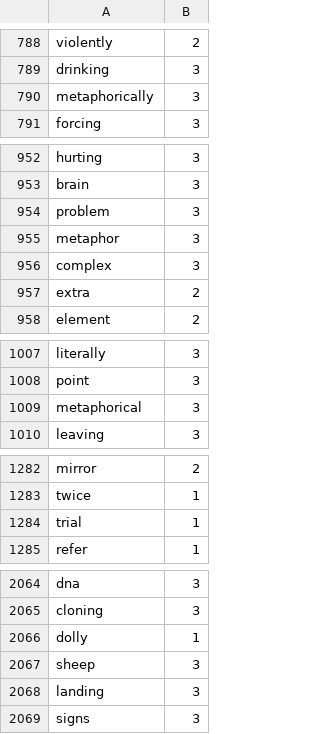
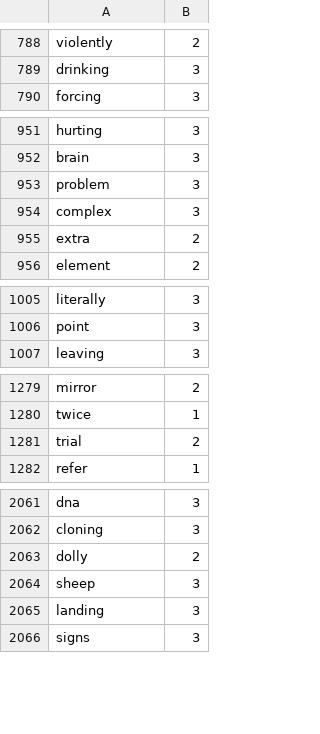
Before and after one commit to Elon-Mao/dictation, a CSV file: public/familiarWords.csv, drawn as a sheet; only a part is shown, gaps mark what is left out; the diff covers the shown part only.

```diff
--- a/public/familiarWords.csv
+++ b/public/familiarWords.csv
@@ -789,3 +789,2 @@ violently,2,
 drinking,3,
-metaphorically,3,
 forcing,3,
@@ -954,3 +953,2 @@ brain,3,
 problem,3,
-metaphor,3,
 complex,3,
@@ -1008,3 +1006,2 @@ literally,3,
 point,3,
-metaphorical,3,
 leaving,3,
@@ -1283,3 +1280,3 @@ mirror,2,
 twice,1,
-trial,1,
+trial,2,
 refer,1,
@@ -2065,3 +2062,3 @@ dna,3,
 cloning,3,
-dolly,1,
+dolly,2,
 sheep,3,
```
Also changed, not shown: 10 added rows and 9 edited cells elsewhere in this file, 1 other file.
